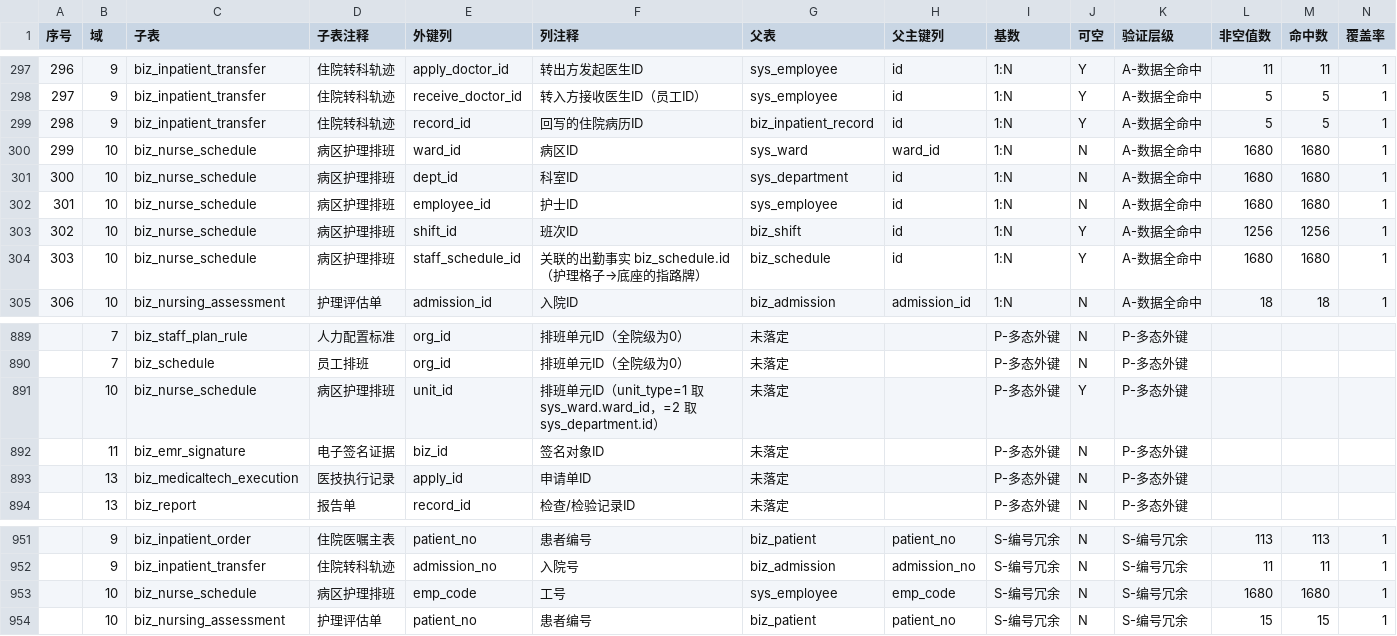
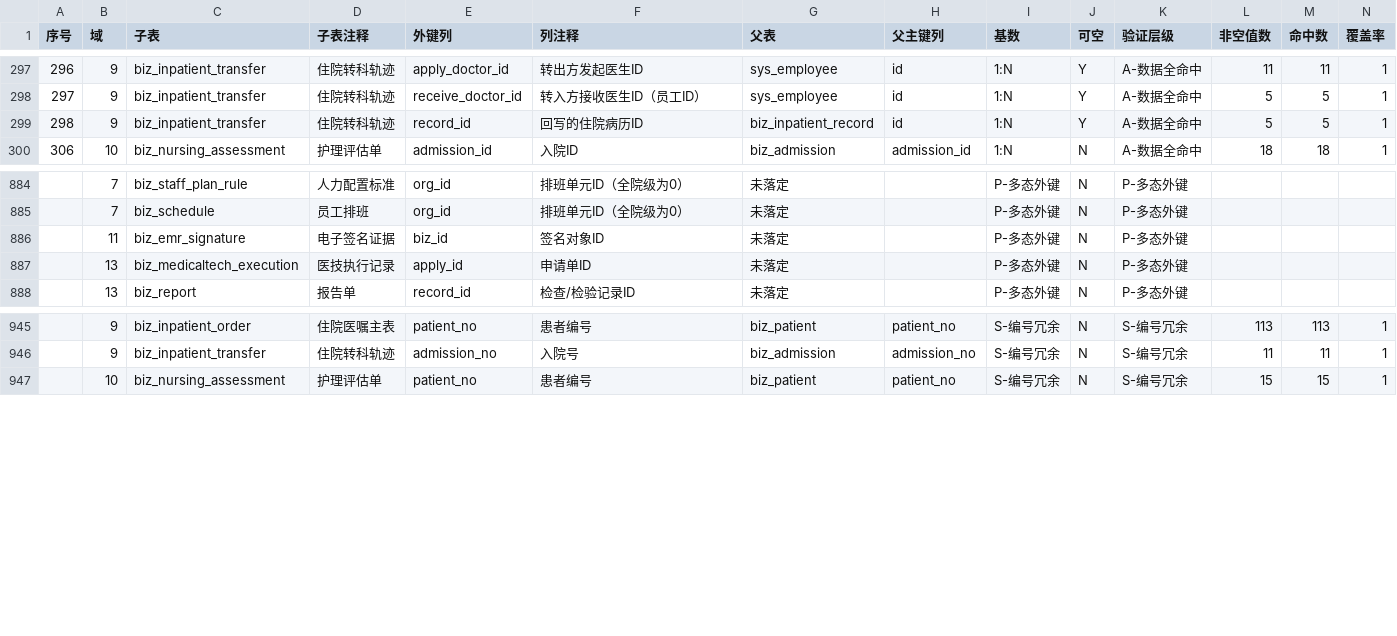
Before and after one commit to cslaochai/cslkhis, a CSV file: docs/10-ER关系图/relationships.csv, drawn as a sheet; only a part is shown, gaps mark what is left out; rows hold the shown columns only; the diff names each change by its address in the sheet, - before the commit and + after, or states it on an @@ line.

```diff
--- a/docs/10-ER关系图/relationships.csv
+++ b/docs/10-ER关系图/relationships.csv
-row 300: 299 | 10 | biz_nurse_schedule | 病区护理排班 | ward_id | 病区ID | sys_ward | ward_id | 1:N | N | A-数据全命中 | 1680 | 1680 | 1
-row 301: 300 | 10 | biz_nurse_schedule | 病区护理排班 | dept_id | 科室ID | sys_department | id | 1:N | N | A-数据全命中 | 1680 | 1680 | 1
-row 302: 301 | 10 | biz_nurse_schedule | 病区护理排班 | employee_id | 护士ID | sys_employee | id | 1:N | N | A-数据全命中 | 1680 | 1680 | 1
-row 303: 302 | 10 | biz_nurse_schedule | 病区护理排班 | shift_id | 班次ID | biz_shift | id | 1:N | Y | A-数据全命中 | 1256 | 1256 | 1
-row 304: 303 | 10 | biz_nurse_schedule | 病区护理排班 | staff_schedule_id | 关联的出勤事实 biz_schedule.id（护理格子→底座的指路牌） | biz_schedule | id | 1:N | Y | A-数据全命中 | 1680 | 1680 | 1
-row 891:  | 10 | biz_nurse_schedule | 病区护理排班 | unit_id | 排班单元ID（unit_type=1 取 sys_ward.ward_id，=2 取 sys_department.id） | 未落定 |  | P-多态外键 | Y | P-多态外键
-row 953:  | 10 | biz_nurse_schedule | 病区护理排班 | emp_code | 工号 | sys_employee | emp_code | S-编号冗余 | N | S-编号冗余 | 1680 | 1680 | 1
```
Also changed, not shown: 32 other files.
